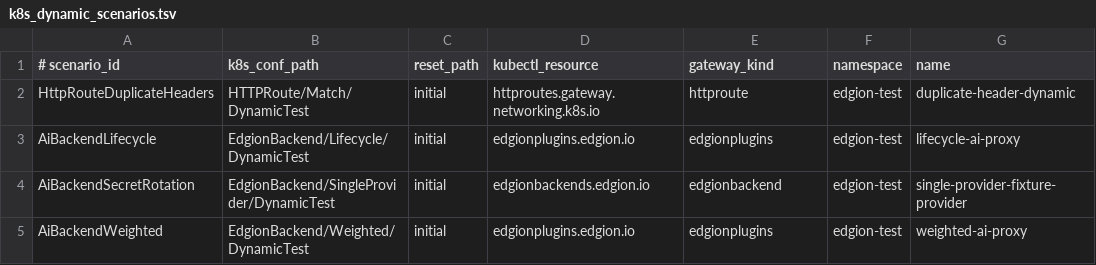
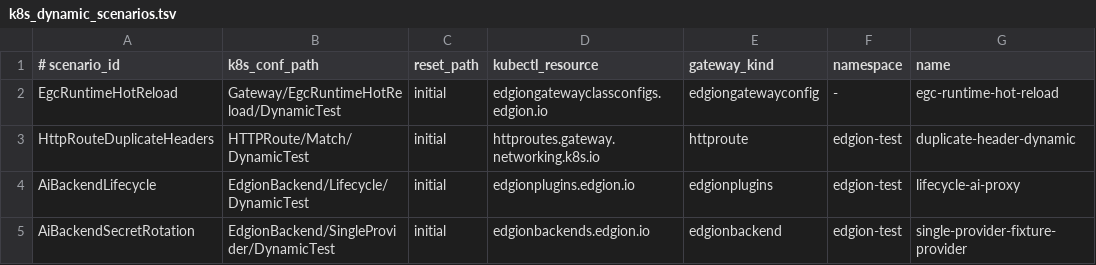
Before and after one commit to Pandaala/Edgion, a TSV file: edgion-tests/k8s/scripts/common/k8s_dynamic_scenarios.tsv, drawn as a sheet; only a part is shown; the shorter side is filled out with more unchanged rows.

```diff
--- a/edgion-tests/k8s/scripts/common/k8s_dynamic_scenarios.tsv
+++ b/edgion-tests/k8s/scripts/common/k8s_dynamic_scenarios.tsv
@@ -1,2 +1,3 @@
 # scenario_id	k8s_conf_path	reset_path	kubectl_resource	gateway_kind	namespace	name
+EgcRuntimeHotReload	Gateway/EgcRuntimeHotReload/DynamicTest	initial	edgiongatewayclassconfigs.edgion.io	edgiongatewayconfig	-	egc-runtime-hot-reload
 HttpRouteDuplicateHeaders	HTTPRoute/Match/DynamicTest	initial	httproutes.gateway.networking.k8s.io	httproute	edgion-test	duplicate-header-dynamic
```
Also changed, not shown: 54 other files.
